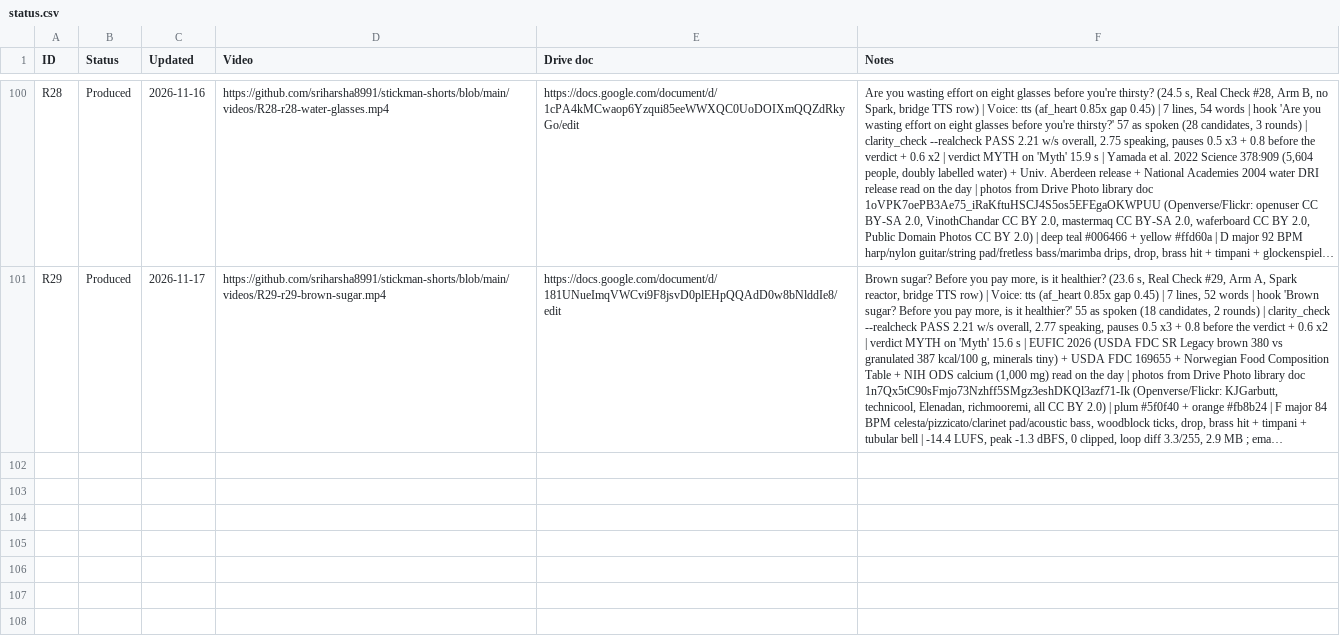
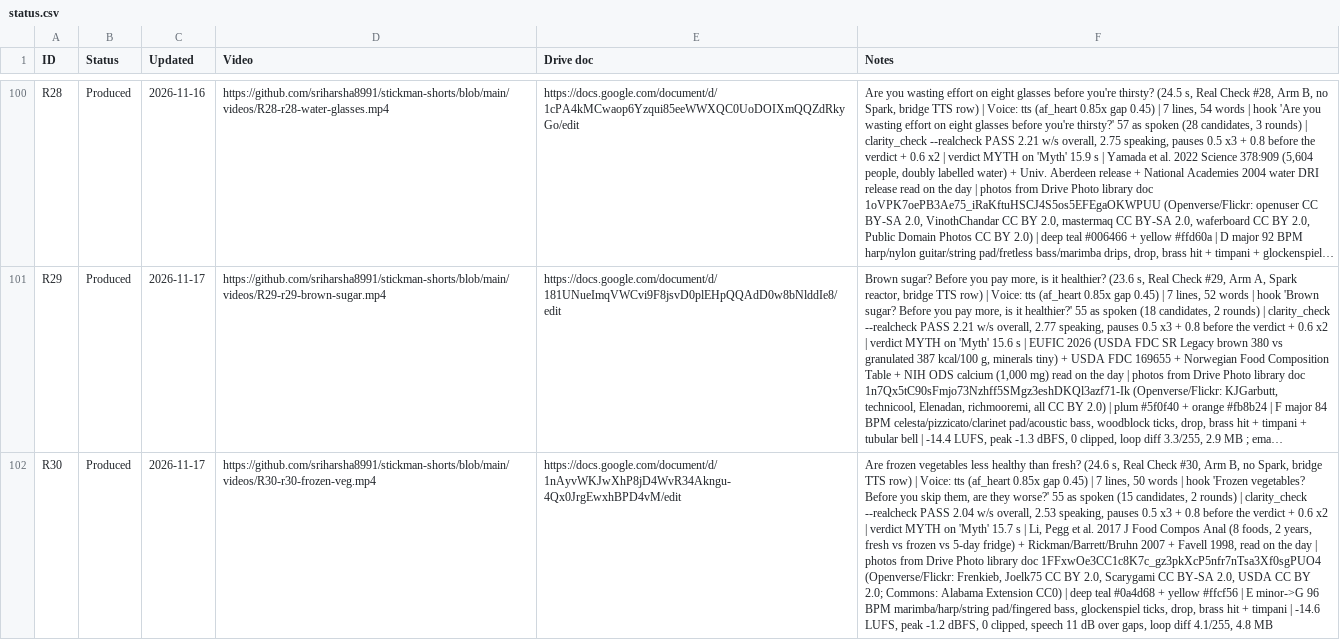
Before and after one commit to sriharsha8991/stickman-shorts, a CSV file: plan/status.csv, drawn as a sheet; only a part is shown, gaps mark what is left out; long unchanged cells end in …; the diff names each change by its address in the sheet, - before the commit and + after, or states it on an @@ line.

```diff
--- a/plan/status.csv
+++ b/plan/status.csv
+row 102: R30 | Produced | 2026-11-17 | https://github.com/sriharsha8991/stickman-shorts/blob/main/videos/R30-r30-frozen-veg.mp4 | https://docs.google.com/document/d/1nAyvWKJwXhP8jD4WvR34Akngu-4Qx0JrgEwxhBPD4vM/edit | Are frozen vegetables less healthy than fresh? (24.6 s, Real Check #30, Arm B, no Spark, bridge TTS row) | Voice: tts (af_heart 0.85x gap 0.45) | 7 lines, 50 words | hook 'Frozen vegetables? Before you skip them, are they worse?' 55 as spoken (15 candidates, 2 rounds) | clarity_check --realcheck PASS 2.04 w/s overall, 2.53 speaking, pauses 0.5 x3 + 0.8 before the verdict + 0.6 x2 | verdict MYTH on 'Myth' 15.7 s | Li, Pegg et al. 2017 J Food Compos Anal (8 foods, 2 years, fresh vs frozen vs 5-day fridge) + Rickman/Barrett/Bruhn 2007 + Favell 1998, read on the day | photos from Drive Photo library doc 1FFxwOe3CC1c8K7c_gz3pkXcP5nfr7nTsa3Xf0sgPUO4 (Openverse/Flickr: Frenkieb, Joelk75 CC BY 2.0, Scarygami CC BY-SA 2.0, USDA CC BY 2.0; Commons: Alabama Extension CC0) | deep teal #0a4d68 + yellow #ffcf56 | E minor->G 96 BPM marimba/harp/string pad/fingered bass, glockenspiel ticks, drop, brass hit + timpani | -14.6 LUFS, peak -1.2 dBFS, 0 clipped, speech 11 dB over gaps, loop diff 4.1/255, 4.8 MB
```
Also changed, not shown: plan/slate_v5.csv, 19 other files.
